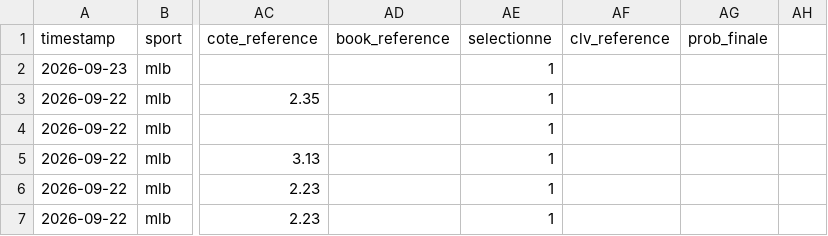
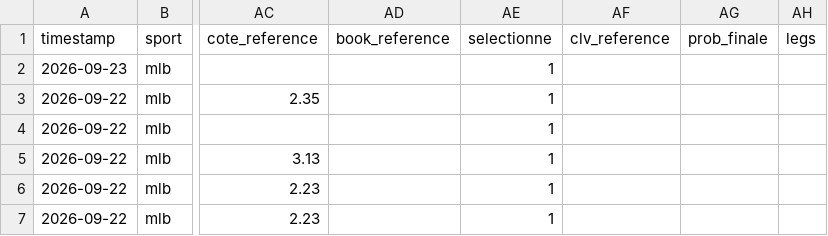
Before and after one commit to Mathv25/nhl-betting-signal, a CSV file: data/predictions.csv, drawn as a sheet; only a part is shown, gaps mark what is left out; the diff names each change by its address in the sheet, - before the commit and + after, or states it on an @@ line.

Commit message:
Journal des predictions 2026-09-28 18:38

```diff
--- a/data/predictions.csv
+++ b/data/predictions.csv
-AH1: (empty)
+AH1: legs
```
